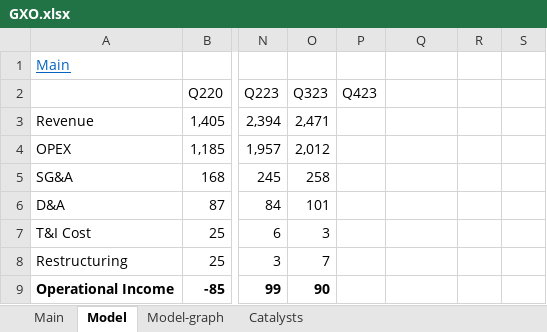
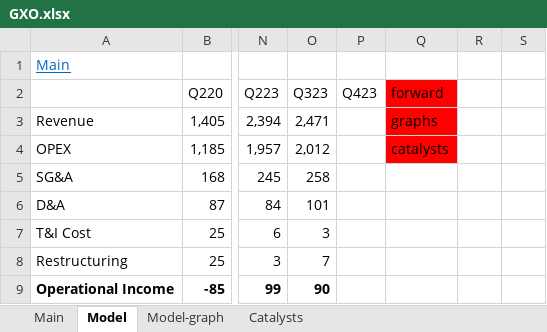
Before and after one commit to simonburghardt1/models, an Excel workbook: Shipping & Transportation/GXO.xlsx, sheet Model, drawn as a sheet; only a part is shown, gaps mark what is left out; values as stored, in another font and other column widths than the file's, no borders; the diff names each change by its address in the sheet, - before the commit and + after, or states it on an @@ line.

```diff
--- a/Shipping & Transportation/GXO.xlsx (sheet Model)
+++ b/Shipping & Transportation/GXO.xlsx (sheet Model)
-Q2: (empty)
+Q2: forward
-Q2:Q4 fill: none
+Q2:Q4 fill: #FF0000
-Q3 (forward): (empty)
+Q3 (forward): graphs
-Q4 (forward): (empty)
+Q4 (forward): catalysts
```
Also changed, not shown: sheet Catalysts, sheet Model-graph, charts or pictures.
